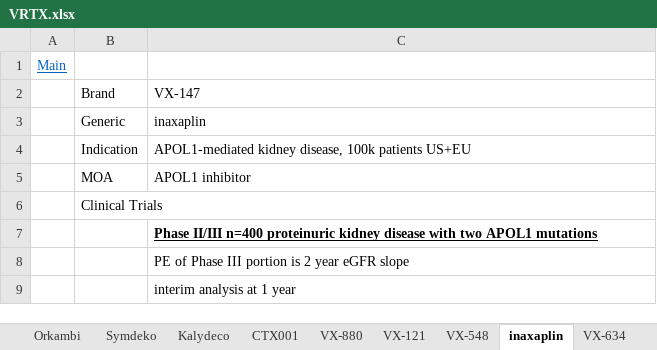
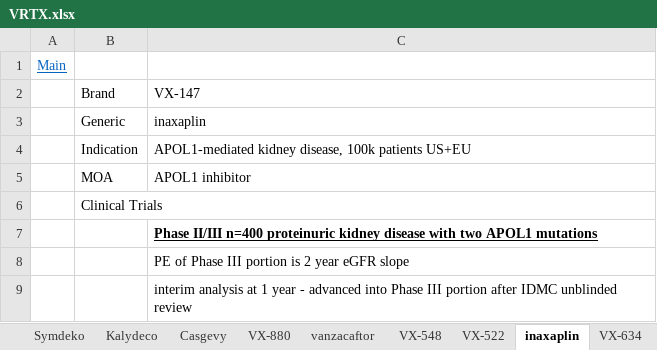
Before and after one commit to karlito786/stocks, an Excel workbook: VRTX.xlsx, sheet inaxaplin, drawn as a sheet; values as stored, in another font and other column widths than the file's, no borders; charts and pictures not drawn; the diff names each change by its address in the sheet, - before the commit and + after, or states it on an @@ line.

```diff
--- a/VRTX.xlsx (sheet inaxaplin)
+++ b/VRTX.xlsx (sheet inaxaplin)
-sheet tab: CTX001
+sheet tab: Casgevy
-sheet tab: VX-121
+sheet tab: vanzacaftor
+sheet tab: VX-522
-C9: …1 year
+C9: …1 year - advanced into Phase III portion after IDMC unblinded review
```
Also changed, not shown: sheet Model, sheet Main, sheet VX-548, sheet vanzacaftor, sheet VX-880, sheet Casgevy, charts or pictures.
